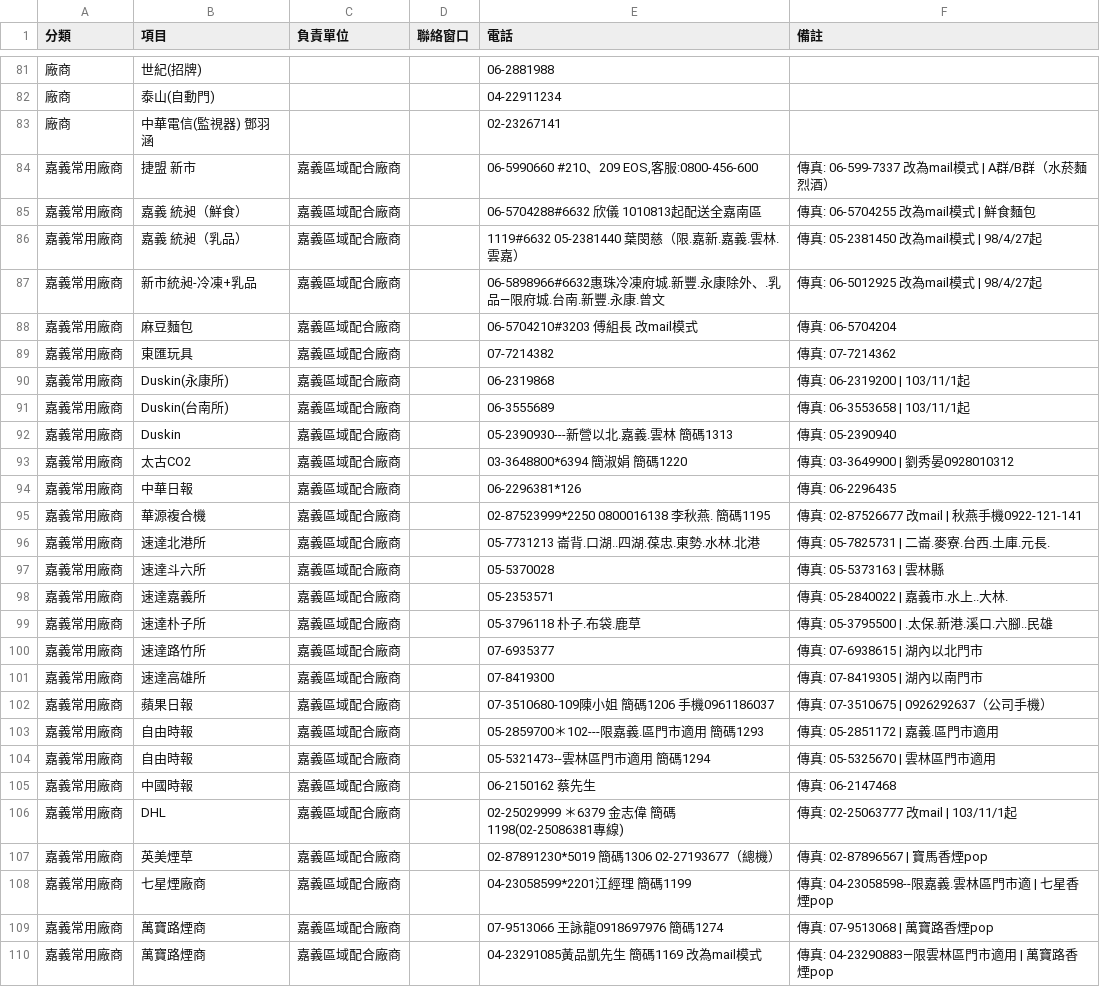
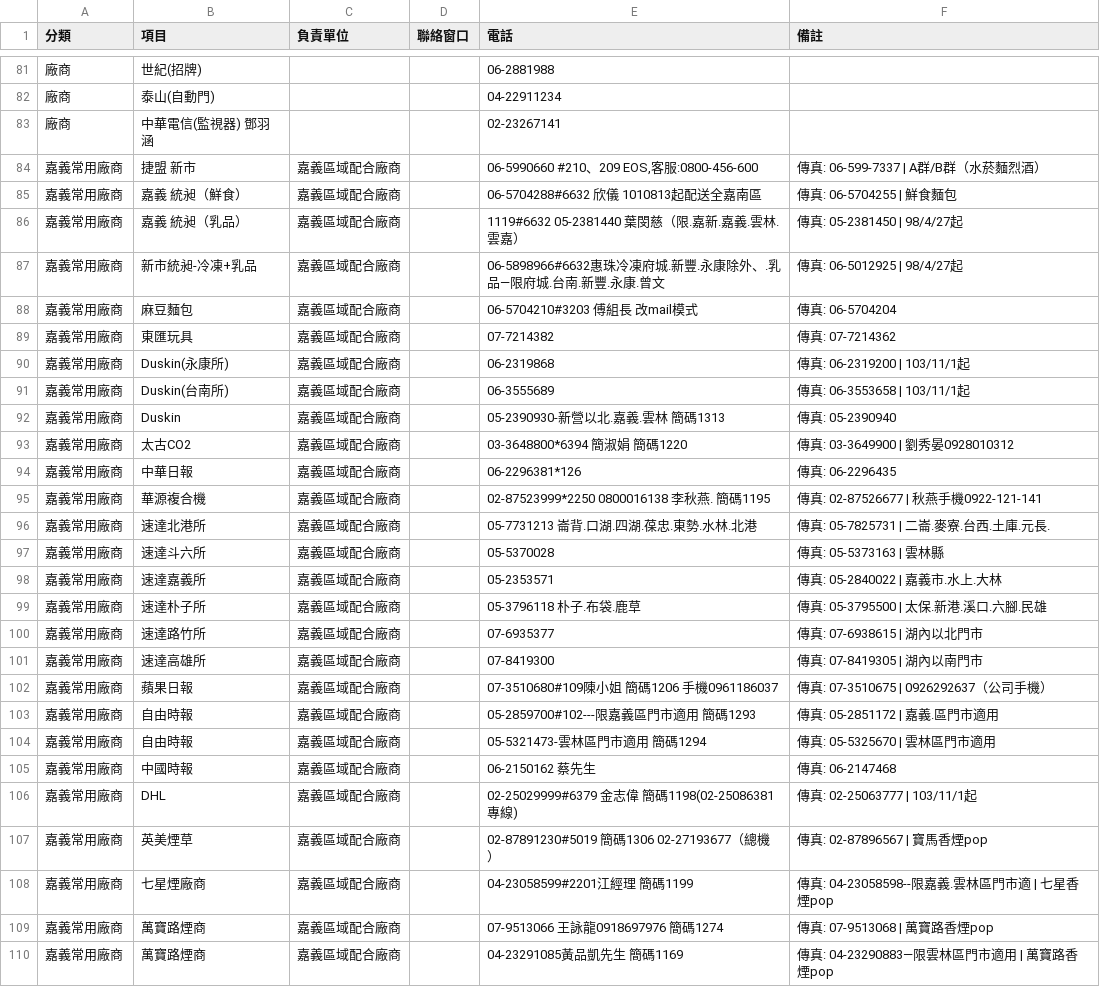
Before and after one commit to jeromeluz/711barcode, a CSV file: call.csv, drawn as a sheet; only a part is shown, gaps mark what is left out; the diff covers the shown part only.

Commit message:
Update call.csv

```diff
--- a/call.csv
+++ b/call.csv
@@ -89,6 +89,6 @@
 廠商,中華電信(監視器) 鄧羽涵,,,02-23267141,
-嘉義常用廠商,捷盟 新市,嘉義區域配合廠商,,"06-5990660 #210、209 EOS,客服:0800-456-600",傳真: 06-599-7337   改為mail模式 | A群/B群（水菸麵烈酒）
-嘉義常用廠商,嘉義 統昶（鮮食）,嘉義區域配合廠商,,06-5704288#6632  欣儀 1010813起配送全嘉南區,傳真: 06-5704255   改為mail模式 | 鮮食麵包
-嘉義常用廠商,嘉義 統昶（乳品）,嘉義區域配合廠商,,1119#6632  05-2381440   葉閔慈（限.嘉新.嘉義.雲林.雲嘉）,傳真: 05-2381450   改為mail模式 | 98/4/27起
-嘉義常用廠商,新市統昶-冷凍+乳品,嘉義區域配合廠商,,06-5898966#6632惠珠冷凍府城.新豐.永康除外、.乳品—限府城.台南.新豐.永康.曾文,傳真: 06-5012925   改為mail模式 | 98/4/27起
+嘉義常用廠商,捷盟 新市,嘉義區域配合廠商,,"06-5990660 #210、209 EOS,客服:0800-456-600",傳真: 06-599-7337 | A群/B群（水菸麵烈酒）
+嘉義常用廠商,嘉義 統昶（鮮食）,嘉義區域配合廠商,,06-5704288#6632  欣儀 1010813起配送全嘉南區,傳真: 06-5704255  | 鮮食麵包
+嘉義常用廠商,嘉義 統昶（乳品）,嘉義區域配合廠商,,1119#6632  05-2381440   葉閔慈（限.嘉新.嘉義.雲林.雲嘉）,傳真: 05-2381450  | 98/4/27起
+嘉義常用廠商,新市統昶-冷凍+乳品,嘉義區域配合廠商,,06-5898966#6632惠珠冷凍府城.新豐.永康除外、.乳品—限府城.台南.新豐.永康.曾文,傳真: 06-5012925  | 98/4/27起
 嘉義常用廠商,麻豆麵包,嘉義區域配合廠商,,06-5704210#3203   傅組長  改mail模式,傳真: 06-5704204
@@ -97,18 +97,18 @@
 嘉義常用廠商,Duskin(台南所),嘉義區域配合廠商,,06-3555689,傳真: 06-3553658 | 103/11/1起
-嘉義常用廠商,Duskin,嘉義區域配合廠商,,05-2390930---新營以北.嘉義.雲林 簡碼1313,傳真: 05-2390940
+嘉義常用廠商,Duskin,嘉義區域配合廠商,,05-2390930-新營以北.嘉義.雲林 簡碼1313,傳真: 05-2390940
 嘉義常用廠商,太古CO2,嘉義區域配合廠商,,03-3648800*6394 簡淑娟  簡碼1220,傳真: 03-3649900 | 劉秀晏0928010312
 嘉義常用廠商,中華日報,嘉義區域配合廠商,,06-2296381*126,傳真: 06-2296435
-嘉義常用廠商,華源複合機,嘉義區域配合廠商,,02-87523999*2250   0800016138 李秋燕. 簡碼1195,傳真: 02-87526677  改mail | 秋燕手機0922-121-141
-嘉義常用廠商,速達北港所,嘉義區域配合廠商,,05-7731213 崙背.口湖..四湖.葆忠.東勢.水林.北港,傳真: 05-7825731 | 二崙.麥寮.台西.土庫.元長.
+嘉義常用廠商,華源複合機,嘉義區域配合廠商,,02-87523999*2250   0800016138 李秋燕. 簡碼1195,傳真: 02-87526677 | 秋燕手機0922-121-141
+嘉義常用廠商,速達北港所,嘉義區域配合廠商,,05-7731213 崙背.口湖.四湖.葆忠.東勢.水林.北港,傳真: 05-7825731 | 二崙.麥寮.台西.土庫.元長.
 嘉義常用廠商,速達斗六所,嘉義區域配合廠商,,05-5370028,傳真: 05-5373163 | 雲林縣
-嘉義常用廠商,速達嘉義所,嘉義區域配合廠商,,05-2353571,傳真: 05-2840022 | 嘉義市.水上..大林.
-嘉義常用廠商,速達朴子所,嘉義區域配合廠商,,05-3796118                  朴子.布袋.鹿草,傳真: 05-3795500 | .太保.新港.溪口.六腳..民雄
+嘉義常用廠商,速達嘉義所,嘉義區域配合廠商,,05-2353571,傳真: 05-2840022 | 嘉義市.水上.大林
+嘉義常用廠商,速達朴子所,嘉義區域配合廠商,,05-3796118 朴子.布袋.鹿草,傳真: 05-3795500 | 太保.新港.溪口.六腳.民雄
 嘉義常用廠商,速達路竹所,嘉義區域配合廠商,,07-6935377,傳真: 07-6938615 | 湖內以北門市
 嘉義常用廠商,速達高雄所,嘉義區域配合廠商,,07-8419300,傳真: 07-8419305 | 湖內以南門市
-嘉義常用廠商,蘋果日報,嘉義區域配合廠商,,07-3510680-109陳小姐 簡碼1206  手機0961186037,傳真: 07-3510675 | 0926292637（公司手機）
-嘉義常用廠商,自由時報,嘉義區域配合廠商,,05-2859700＊102---限嘉義.區門市適用   簡碼1293,傳真: 05-2851172 | 嘉義.區門市適用
-嘉義常用廠商,自由時報,嘉義區域配合廠商,,05-5321473--雲林區門市適用      簡碼1294,傳真: 05-5325670 | 雲林區門市適用
+嘉義常用廠商,蘋果日報,嘉義區域配合廠商,,07-3510680#109陳小姐 簡碼1206  手機0961186037,傳真: 07-3510675 | 0926292637（公司手機）
+嘉義常用廠商,自由時報,嘉義區域配合廠商,,05-2859700#102---限嘉義區門市適用   簡碼1293,傳真: 05-2851172 | 嘉義.區門市適用
+嘉義常用廠商,自由時報,嘉義區域配合廠商,,05-5321473-雲林區門市適用      簡碼1294,傳真: 05-5325670 | 雲林區門市適用
 嘉義常用廠商,中國時報,嘉義區域配合廠商,,06-2150162 蔡先生,傳真: 06-2147468
-嘉義常用廠商,DHL,嘉義區域配合廠商,,02-25029999 ＊6379 金志偉 簡碼1198(02-25086381專線),傳真: 02-25063777   改mail | 103/11/1起
-嘉義常用廠商,英美煙草,嘉義區域配合廠商,,02-87891230*5019  簡碼1306 02-27193677（總機）,傳真: 02-87896567 | 寶馬香煙pop
-嘉義常用廠商,七星煙廠商,嘉義區域配合廠商,,04-23058599*2201江經理 簡碼1199,傳真: 04-23058598--限嘉義.雲林區門市適 | 七星香煙pop
+嘉義常用廠商,DHL,嘉義區域配合廠商,,02-25029999#6379 金志偉 簡碼1198(02-25086381專線),傳真: 02-25063777 | 103/11/1起
+嘉義常用廠商,英美煙草,嘉義區域配合廠商,,02-87891230#5019  簡碼1306 02-27193677（總機）,傳真: 02-87896567 | 寶馬香煙pop
+嘉義常用廠商,七星煙廠商,嘉義區域配合廠商,,04-23058599#2201江經理 簡碼1199,傳真: 04-23058598--限嘉義.雲林區門市適 | 七星香煙pop
@@ -116 +116 @@
-嘉義常用廠商,萬寶路煙商,嘉義區域配合廠商,,04-23291085黃品凱先生 簡碼1169  改為mail模式,傳真: 04-23290883—限雲林區門市適用 | 萬寶路香煙pop
+嘉義常用廠商,萬寶路煙商,嘉義區域配合廠商,,04-23291085黃品凱先生 簡碼1169,傳真: 04-23290883—限雲林區門市適用 | 萬寶路香煙pop
```
Also changed, not shown: 7 edited cells elsewhere in this file.
